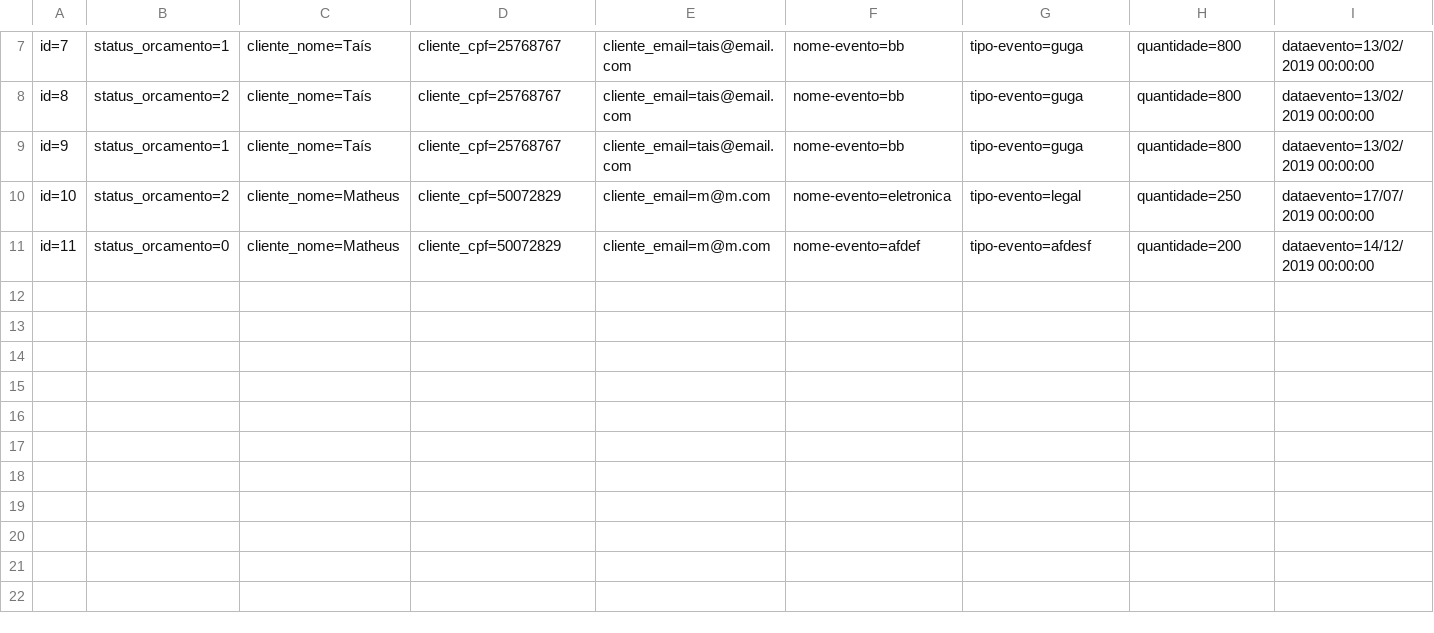
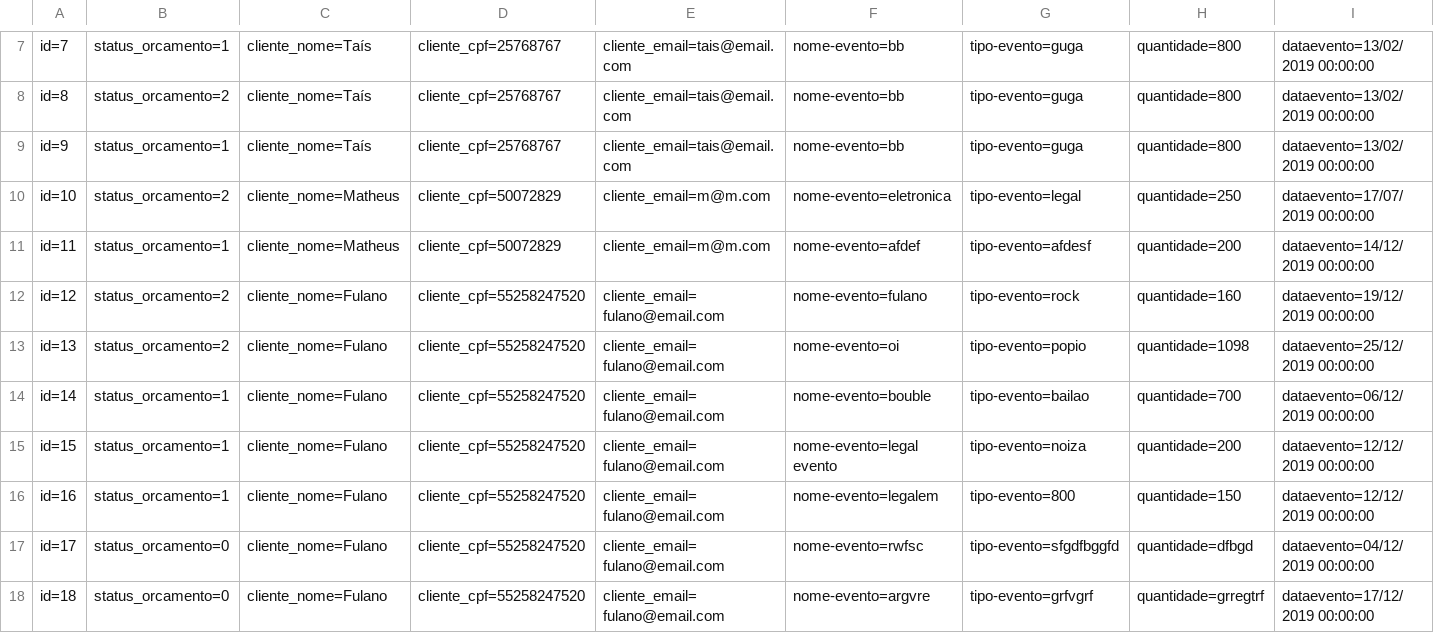
Before and after one commit to souza-marques/RoleTop2, a CSV file: Database/Orcamento.csv, drawn as a sheet; only a part is shown, gaps mark what is left out; rows hold the shown columns only; the diff names each change by its address in the sheet, - before the commit and + after, or states it on an @@ line.

```diff
--- a/Database/Orcamento.csv
+++ b/Database/Orcamento.csv
-B11: status_orcamento=0
+B11: status_orcamento=1
+row 12: id=12 | status_orcamento=2 | cliente_nome=Fulano | cliente_cpf=55258247520 | cliente_email=fulano@email.com | nome-evento=fulano | tipo-evento=rock | quantidade=160 | dataevento=19/12/2019 00:00:00
+row 13: id=13 | status_orcamento=2 | cliente_nome=Fulano | cliente_cpf=55258247520 | cliente_email=fulano@email.com | nome-evento=oi | tipo-evento=popio | quantidade=1098 | dataevento=25/12/2019 00:00:00
+row 14: id=14 | status_orcamento=1 | cliente_nome=Fulano | cliente_cpf=55258247520 | cliente_email=fulano@email.com | nome-evento=bouble | tipo-evento=bailao | quantidade=700 | dataevento=06/12/2019 00:00:00
+row 15: id=15 | status_orcamento=1 | cliente_nome=Fulano | cliente_cpf=55258247520 | cliente_email=fulano@email.com | nome-evento=legal evento | tipo-evento=noiza | quantidade=200 | dataevento=12/12/2019 00:00:00
+row 16: id=16 | status_orcamento=1 | cliente_nome=Fulano | cliente_cpf=55258247520 | cliente_email=fulano@email.com | nome-evento=legalem | tipo-evento=800 | quantidade=150 | dataevento=12/12/2019 00:00:00
+row 17: id=17 | status_orcamento=0 | cliente_nome=Fulano | cliente_cpf=55258247520 | cliente_email=fulano@email.com | nome-evento=rwfsc | tipo-evento=sfgdfbggfd | quantidade=dfbgd | dataevento=04/12/2019 00:00:00
+row 18: id=18 | status_orcamento=0 | cliente_nome=Fulano | cliente_cpf=55258247520 | cliente_email=fulano@email.com | nome-evento=argvre | tipo-evento=grfvgrf | quantidade=grregtrf | dataevento=17/12/2019 00:00:00
```
Also changed, not shown: Database/Cliente.csv, 38 other files.
